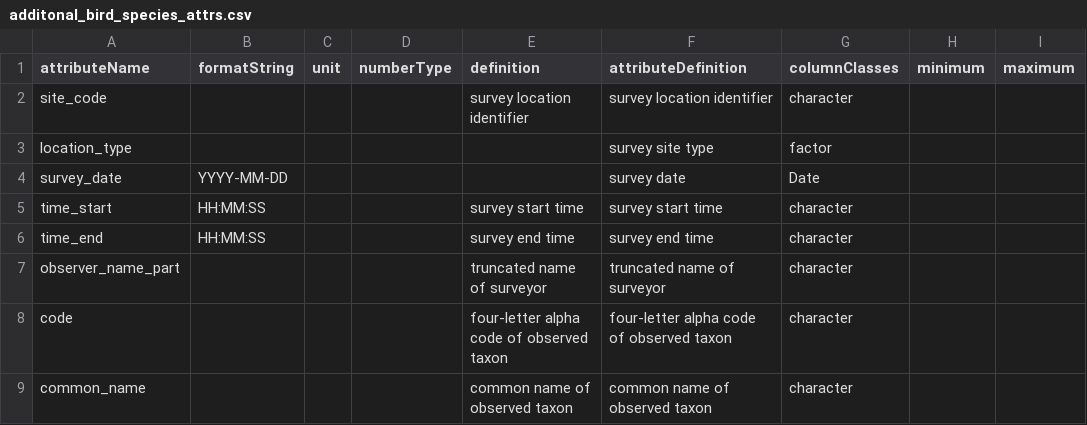
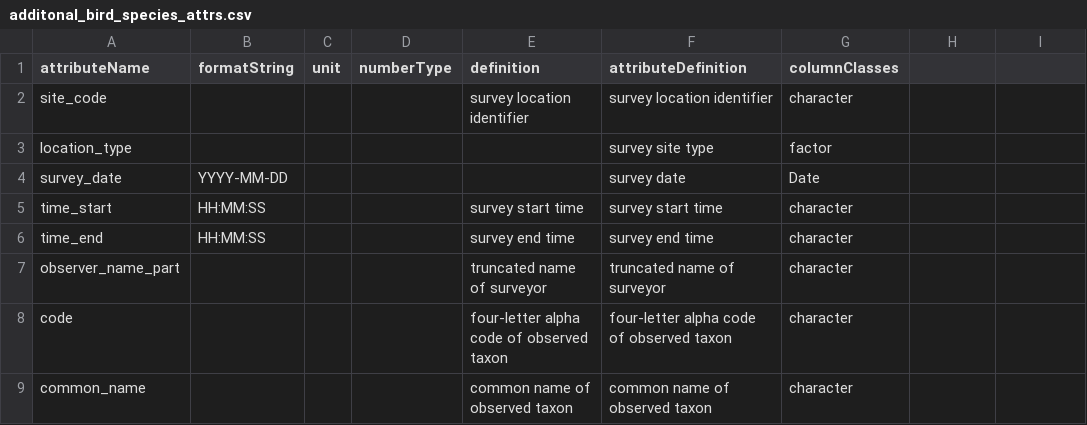
Before and after one commit to CAPLTER/knb-lter-cap.46, a CSV file: additonal_bird_species_attrs.csv, drawn as a sheet; the diff names each change by its address in the sheet, - before the commit and + after, or states it on an @@ line.

Commit message:
knb-lter-cap.46.18
* addresses omission of SRBP core surveys
* data refresh
* Susannah B Lerman

```diff
--- a/additonal_bird_species_attrs.csv
+++ b/additonal_bird_species_attrs.csv
-H1: minimum
+H1: (empty)
-I1: maximum
+I1: (empty)
```
Also changed, not shown: 5 other files.
